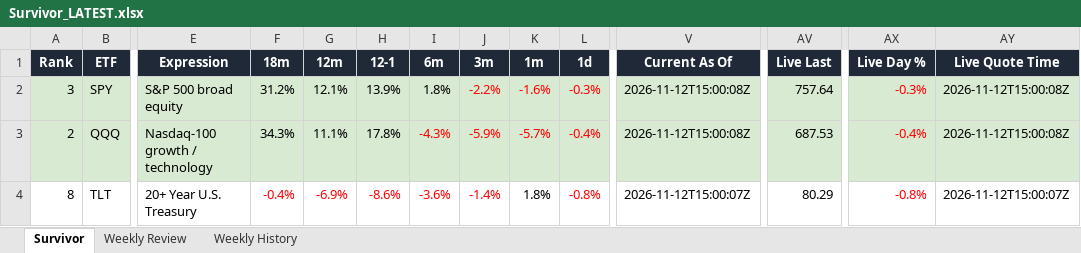
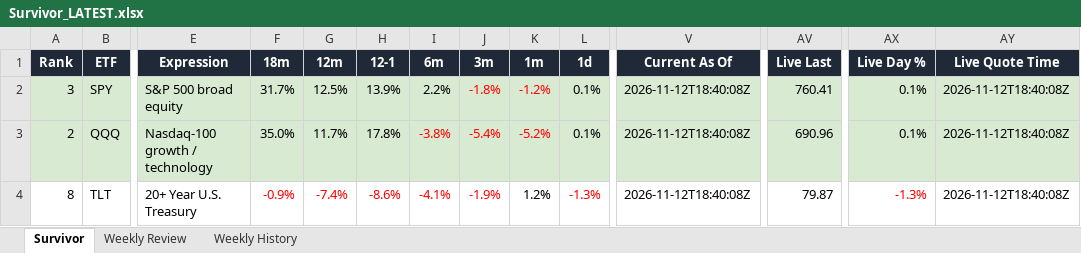
Before and after one commit to DarkMoonv1/NEFTy, an Excel workbook: Survivor_LATEST.xlsx, sheet Survivor, drawn as a sheet; only a part is shown, gaps mark what is left out; values as stored, in another font and other column widths than the file's, no borders; the diff covers the shown part only; the diff names each change by its address in the sheet, - before the commit and + after, or states it on an @@ line.

Commit message:
Update Survivor_LATEST.xlsx

```diff
--- a/Survivor_LATEST.xlsx (sheet Survivor)
+++ b/Survivor_LATEST.xlsx (sheet Survivor)
-F2 (18m): 31.2%
+F2 (18m): 31.7%
-G2 (12m): 12.1%
+G2 (12m): 12.5%
-I2 (6m): 1.8%
+I2 (6m): 2.2%
-J2 (3m): -2.2%
+J2 (3m): -1.8%
-K2 (1m): -1.6%
+K2 (1m): -1.2%
-L2 (1d): -0.3%
+L2 (1d): 0.1%
-L2:L3 text colour: #FF0000
+L2:L3 text colour: black
-V2:V3 (Current As Of): 2026-11-12T15:00:08Z
+V2:V3 (Current As Of): 2026-11-12T18:40:08Z
-AV2 (Live Last): 757.64
+AV2 (Live Last): 760.41
-AX2 (Live Day %): -0.3%
+AX2 (Live Day %): 0.1%
-AX2:AX3 text colour: #FF0000
+AX2:AX3 text colour: black
-AY2:AY3 (Live Quote Time): 2026-11-12T15:00:08Z
+AY2:AY3 (Live Quote Time): 2026-11-12T18:40:08Z
-F3 (18m): 34.3%
+F3 (18m): 35.0%
-G3 (12m): 11.1%
+G3 (12m): 11.7%
-I3 (6m): -4.3%
+I3 (6m): -3.8%
-J3 (3m): -5.9%
+J3 (3m): -5.4%
-K3 (1m): -5.7%
+K3 (1m): -5.2%
-L3 (1d): -0.4%
+L3 (1d): 0.1%
-AV3 (Live Last): 687.53
+AV3 (Live Last): 690.96
-AX3 (Live Day %): -0.4%
+AX3 (Live Day %): 0.1%
-F4 (18m): -0.4%
+F4 (18m): -0.9%
-G4 (12m): -6.9%
+G4 (12m): -7.4%
-I4 (6m): -3.6%
+I4 (6m): -4.1%
-J4 (3m): -1.4%
+J4 (3m): -1.9%
-K4 (1m): 1.8%
+K4 (1m): 1.2%
-L4 (1d): -0.8%
+L4 (1d): -1.3%
-V4 (Current As Of): 2026-11-12T15:00:07Z
+V4 (Current As Of): 2026-11-12T18:40:08Z
-AV4 (Live Last): 80.29
+AV4 (Live Last): 79.87
-AX4 (Live Day %): -0.8%
+AX4 (Live Day %): -1.3%
-AY4 (Live Quote Time): 2026-11-12T15:00:07Z
+AY4 (Live Quote Time): 2026-11-12T18:40:08Z
```
Also changed, not shown: 52 edited cells elsewhere in this sheet, sheet Weekly Review.
